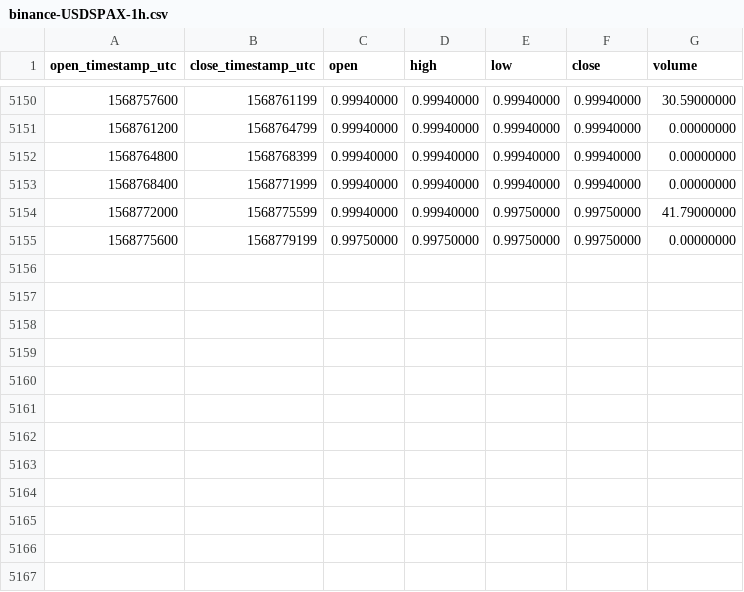
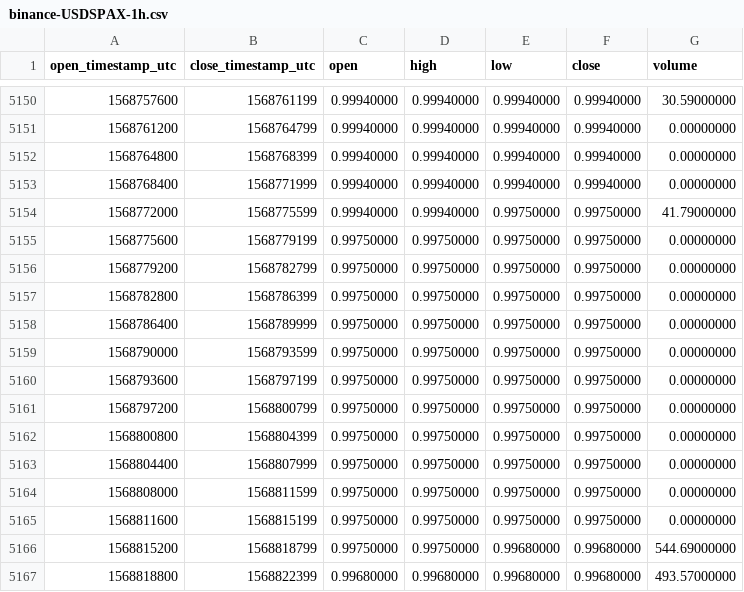
Before and after one commit to cryptobigbro/binance-USDSPAX, a CSV file: binance-USDSPAX-1h.csv, drawn as a sheet; only a part is shown, gaps mark what is left out.

Commit message:
Update OHLCV data.

```diff
--- a/binance-USDSPAX-1h.csv
+++ b/binance-USDSPAX-1h.csv
@@ -5155 +5155,13 @@ open_timestamp_utc,close_timestamp_utc,open,high,low,close,volume
 1568775600,1568779199,0.99750000,0.99750000,0.99750000,0.99750000,0.00000000
+1568779200,1568782799,0.99750000,0.99750000,0.99750000,0.99750000,0.00000000
+1568782800,1568786399,0.99750000,0.99750000,0.99750000,0.99750000,0.00000000
+1568786400,1568789999,0.99750000,0.99750000,0.99750000,0.99750000,0.00000000
+1568790000,1568793599,0.99750000,0.99750000,0.99750000,0.99750000,0.00000000
+1568793600,1568797199,0.99750000,0.99750000,0.99750000,0.99750000,0.00000000
+1568797200,1568800799,0.99750000,0.99750000,0.99750000,0.99750000,0.00000000
+1568800800,1568804399,0.99750000,0.99750000,0.99750000,0.99750000,0.00000000
+1568804400,1568807999,0.99750000,0.99750000,0.99750000,0.99750000,0.00000000
+1568808000,1568811599,0.99750000,0.99750000,0.99750000,0.99750000,0.00000000
+1568811600,1568815199,0.99750000,0.99750000,0.99750000,0.99750000,0.00000000
+1568815200,1568818799,0.99750000,0.99750000,0.99680000,0.99680000,544.69000000
+1568818800,1568822399,0.99680000,0.99680000,0.99680000,0.99680000,493.57000000
```
